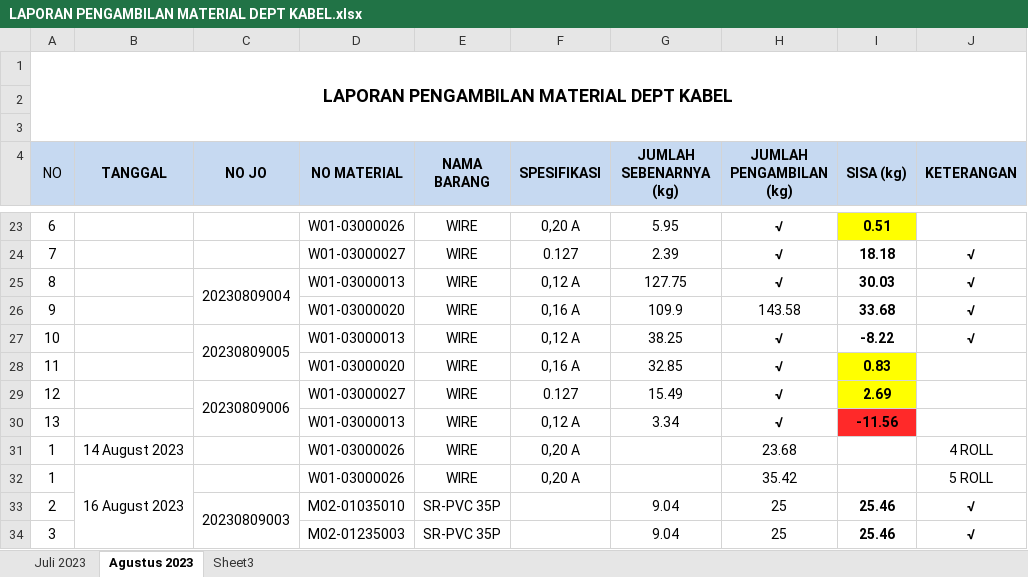
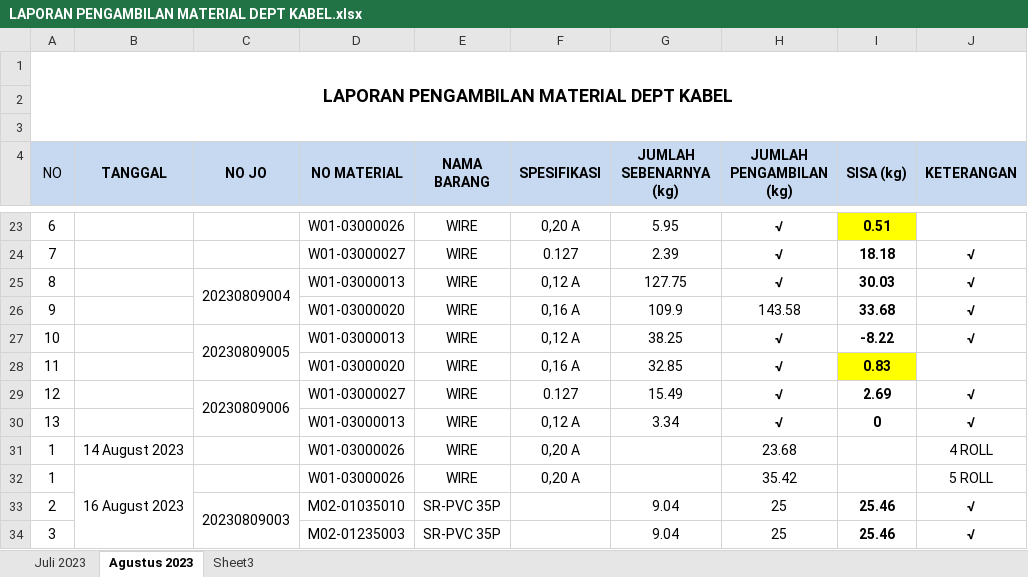
Before and after one commit to justforexample/Laporan, an Excel workbook: LAPORAN PENGAMBILAN MATERIAL DEPT KABEL/LAPORAN PENGAMBILAN MATERIAL DEPT KABEL.xlsx, sheet Agustus 2023, drawn as a sheet; only a part is shown, gaps mark what is left out; values as stored, in another font and other column widths than the file's, no borders; the diff covers the shown part only; the diff names each change by its address in the sheet, - before the commit and + after, or states it on an @@ line.

```diff
--- a/LAPORAN PENGAMBILAN MATERIAL DEPT KABEL/LAPORAN PENGAMBILAN MATERIAL DEPT KABEL.xlsx (sheet Agustus 2023)
+++ b/LAPORAN PENGAMBILAN MATERIAL DEPT KABEL/LAPORAN PENGAMBILAN MATERIAL DEPT KABEL.xlsx (sheet Agustus 2023)
-I29 fill: #FFFF00
+I29 fill: none
-J29:J30 (KETERANGAN): (empty)
+J29:J30 (KETERANGAN): √
-I30 (SISA (kg)): -11.56
+I30 (SISA (kg)): 0
-I30 fill: #FF2929
+I30 fill: none
```
Also changed, not shown: 14 added rows, 4 edited cells and cell formats elsewhere in this sheet, 11 other files.
